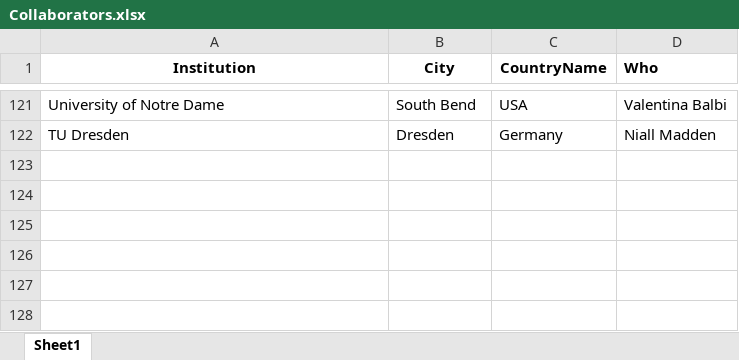
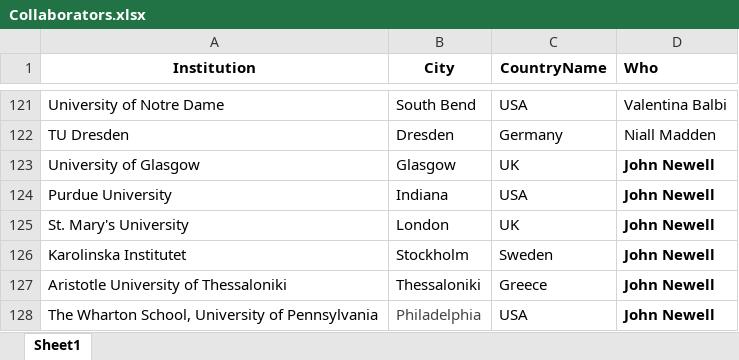
Before and after one commit to niallmadden/niallmadden.github.io, an Excel workbook: SandBox/maps/Collaborators.xlsx, sheet Sheet1, drawn as a sheet; only a part is shown, gaps mark what is left out; values as stored, in another font and other column widths than the file's, no borders; the diff names each change by its address in the sheet, - before the commit and + after, or states it on an @@ line.

```diff
--- a/SandBox/maps/Collaborators.xlsx (sheet Sheet1)
+++ b/SandBox/maps/Collaborators.xlsx (sheet Sheet1)
+row 123: University of Glasgow | Glasgow | UK | John Newell
+row 124: Purdue University | Indiana | USA | John Newell
+row 125: St. Mary's University | London | UK | John Newell
+row 126: Karolinska Institutet | Stockholm | Sweden | John Newell
+row 127: Aristotle University of Thessaloniki | Thessaloniki | Greece | John Newell
+row 128: The Wharton School, University of Pennsylvania | Philadelphia | USA | John Newell
```
Also changed, not shown: 2 other files.
